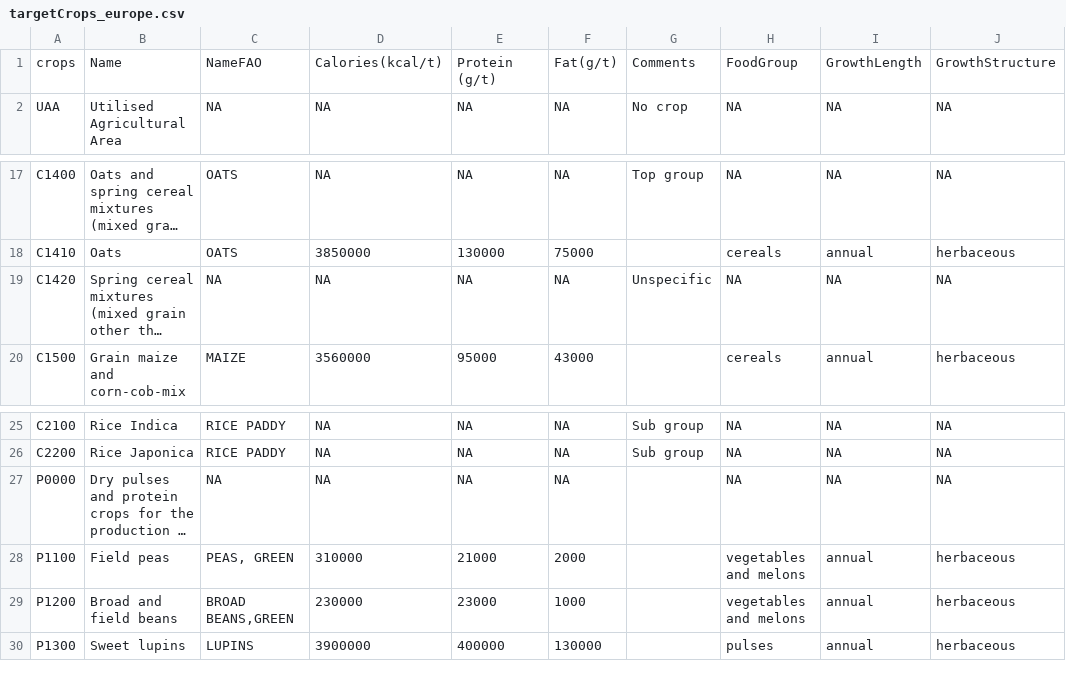
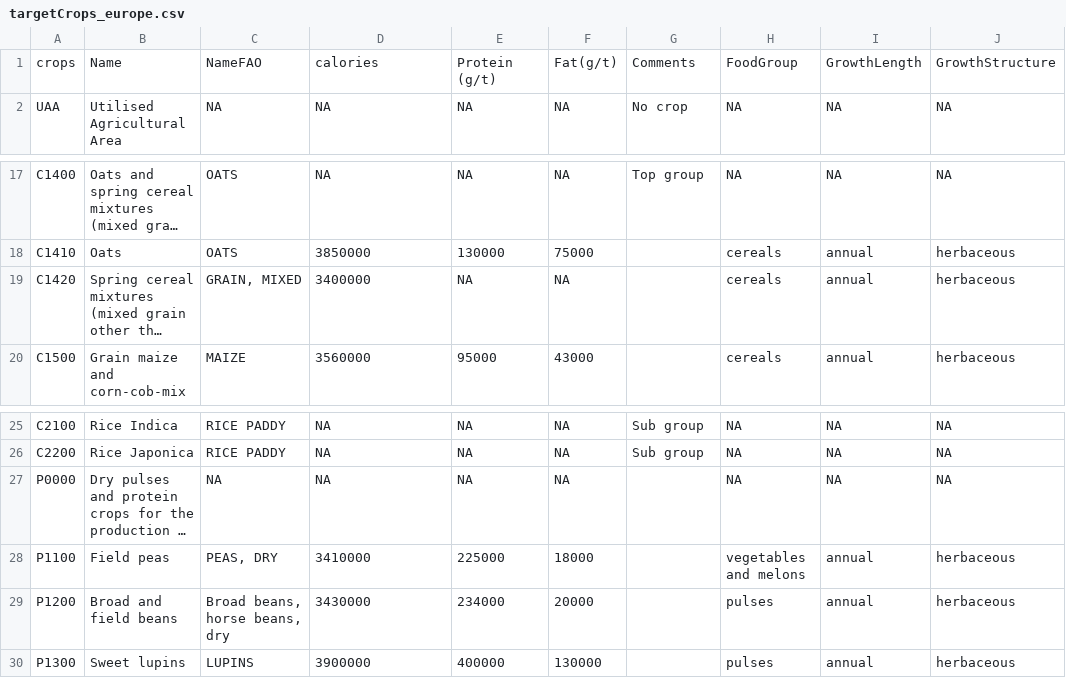
Before and after one commit to legli/AgriculturalStabilityScales, a CSV file: datasets/targetCrops_europe.csv, drawn as a sheet; only a part is shown, gaps mark what is left out; long unchanged cells end in …; the diff names each change by its address in the sheet, - before the commit and + after, or states it on an @@ line.

```diff
--- a/datasets/targetCrops_europe.csv
+++ b/datasets/targetCrops_europe.csv
-D1: Calories(kcal/t)
+D1: calories
-C19: NA
+C19: GRAIN, MIXED
-D19: NA
+D19: 3400000
-G19: Unspecific
+G19: (empty)
-H19: NA
+H19: cereals
-I19: NA
+I19: annual
-J19: NA
+J19: herbaceous
-C28: PEAS, GREEN
+C28: PEAS, DRY
-D28: 310000
+D28: 3410000
-E28: 21000
+E28: 225000
-F28: 2000
+F28: 18000
-C29: BROAD BEANS,GREEN
+C29: Broad beans, horse beans, dry
-D29: 230000
+D29: 3430000
-E29: 23000
+E29: 234000
-F29: 1000
+F29: 20000
-H29: vegetables and melons
+H29: pulses
```
Also changed, not shown: 35 other files.
